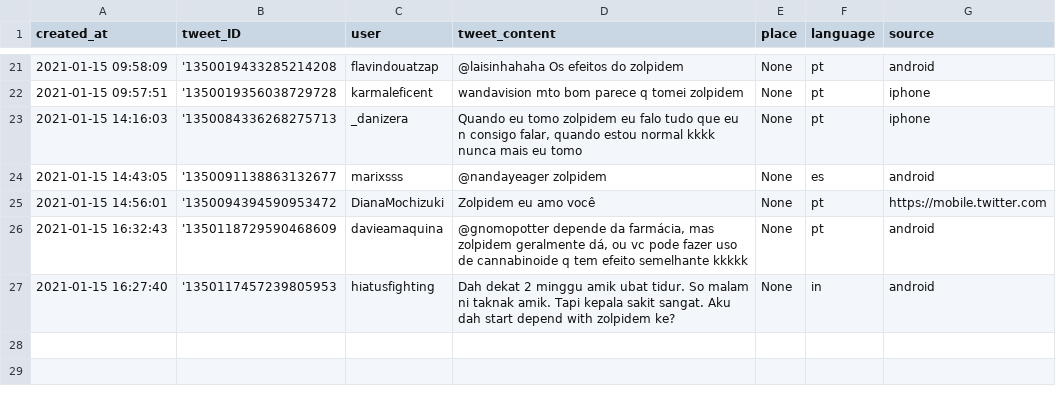
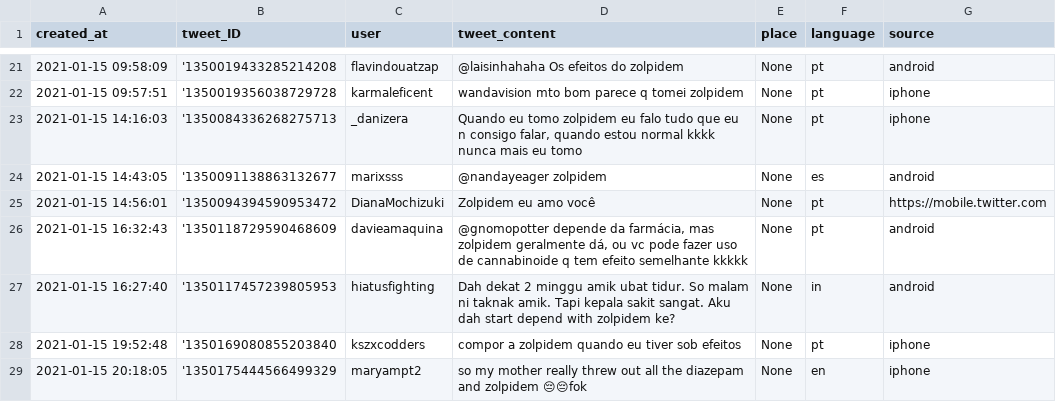
Before and after one commit to minhadona/retweet-bot, a CSV file: bot_files/exported_data/dados_15-01-2021.csv, drawn as a sheet; only a part is shown, gaps mark what is left out; the diff names each change by its address in the sheet, - before the commit and + after, or states it on an @@ line.

```diff
--- a/bot_files/exported_data/dados_15-01-2021.csv
+++ b/bot_files/exported_data/dados_15-01-2021.csv
+row 28: 2021-01-15 19:52:48 | '1350169080855203840 | kszxcodders | compor a zolpidem quando eu tiver sob efeitos | None | pt | iphone
+row 29: 2021-01-15 20:18:05 | '1350175444566499329 | maryampt2 | so my mother really threw out all the diazepam and zolpidem 😔😔fok | None | en | iphone
```
Also changed, not shown: 4 other files.
